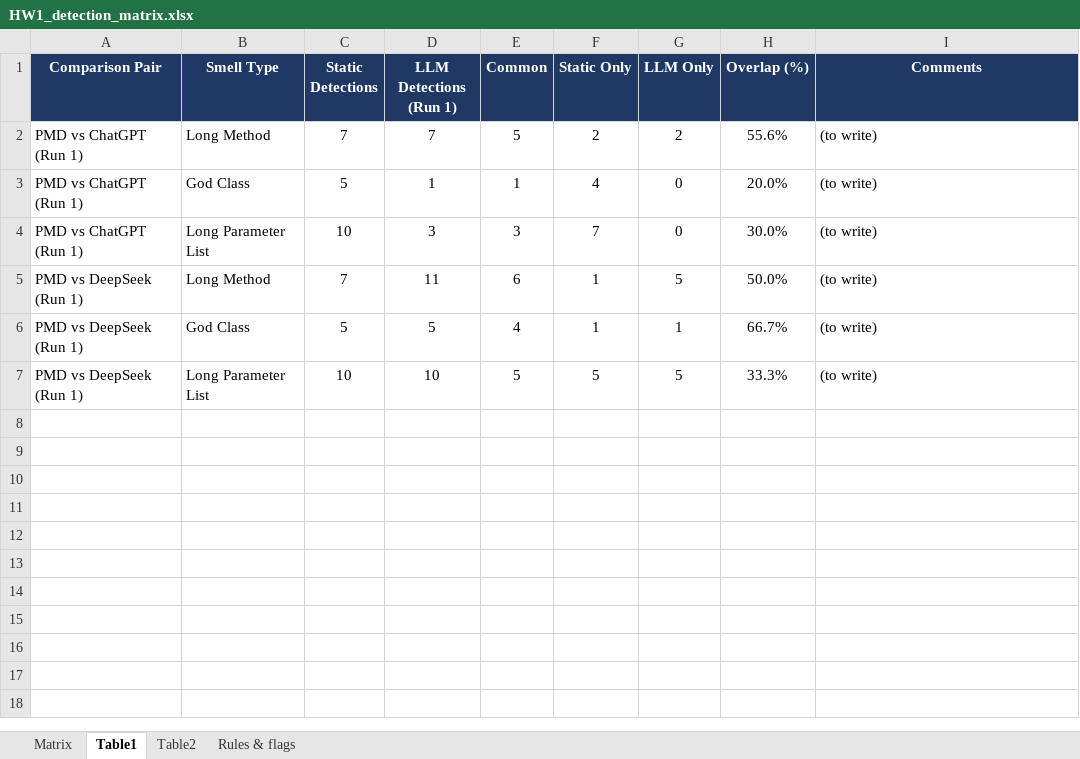
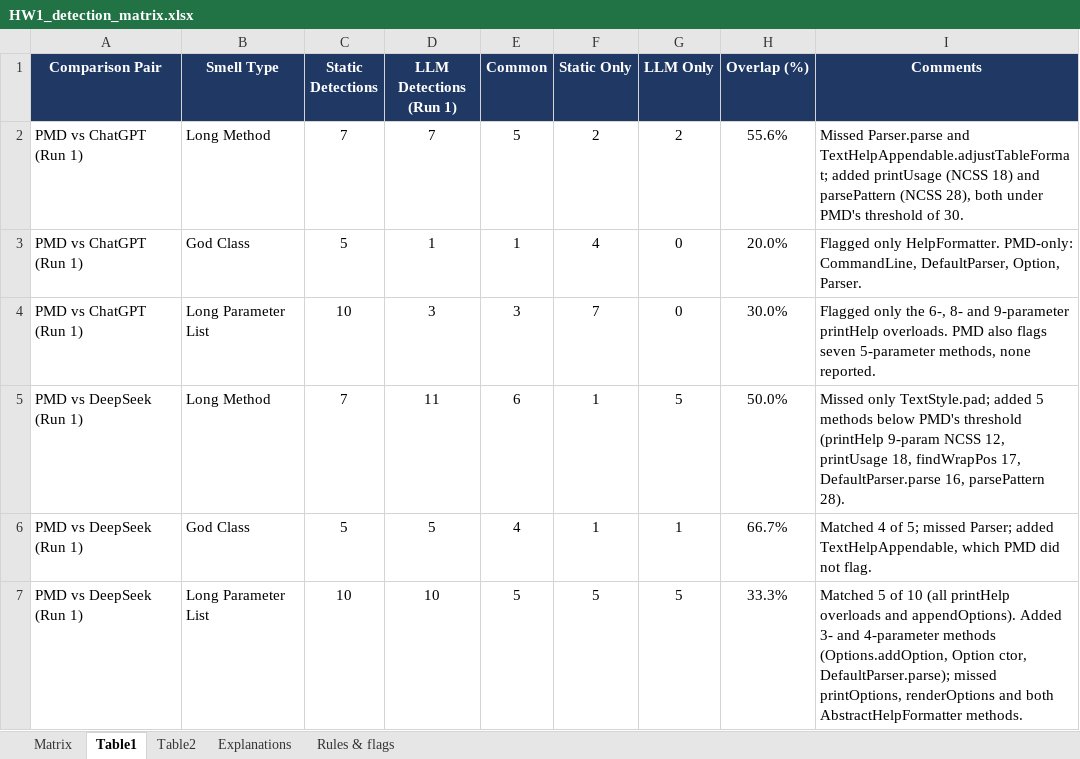
Before and after one commit to zFiora/SWE439HW, an Excel workbook: HW1_detection_matrix.xlsx, sheet Table1, drawn as a sheet; values as stored, in another font and other column widths than the file's, no borders; the diff names each change by its address in the sheet, - before the commit and + after, or states it on an @@ line.

Commit message:
report needs filling

```diff
--- a/HW1_detection_matrix.xlsx (sheet Table1)
+++ b/HW1_detection_matrix.xlsx (sheet Table1)
+sheet tab: Explanations
-I2 (Comments): (to write)
+I2 (Comments): Missed Parser.parse and TextHelpAppendable.adjustTableFormat; added printUsage (NCSS 18) and parsePattern (NCSS 28), both under PMD's threshold of 30.
-I3 (Comments): (to write)
+I3 (Comments): Flagged only HelpFormatter. PMD-only: CommandLine, DefaultParser, Option, Parser.
-I4 (Comments): (to write)
+I4 (Comments): Flagged only the 6-, 8- and 9-parameter printHelp overloads. PMD also flags seven 5-parameter methods, none reported.
-I5 (Comments): (to write)
+I5 (Comments): Missed only TextStyle.pad; added 5 methods below PMD's threshold (printHelp 9-param NCSS 12, printUsage 18, findWrapPos 17, DefaultParser.parse 16, parsePattern 28).
-I6 (Comments): (to write)
+I6 (Comments): Matched 4 of 5; missed Parser; added TextHelpAppendable, which PMD did not flag.
-I7 (Comments): (to write)
+I7 (Comments): Matched 5 of 10 (all printHelp overloads and appendOptions). Added 3- and 4-parameter methods (Options.addOption, Option ctor, DefaultParser.parse); missed printOptions, renderOptions and both AbstractHelpFormatter methods.
```
Also changed, not shown: sheet Table2, sheet Rules & flags, 1 other file.
